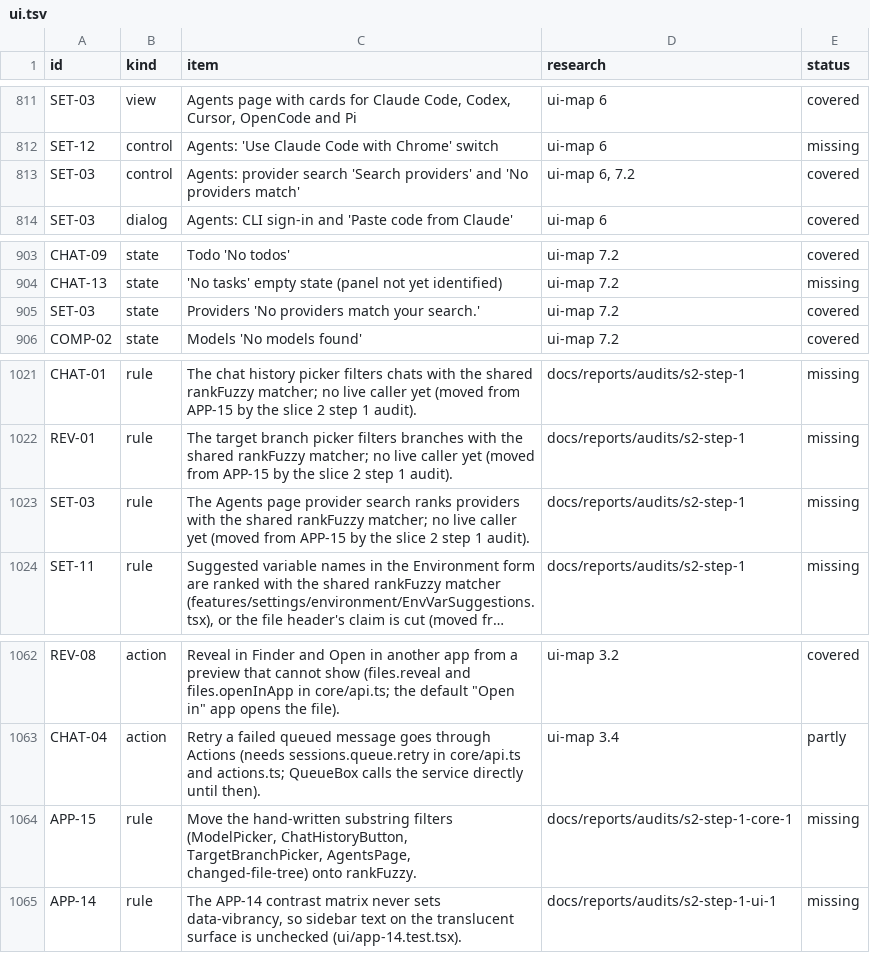
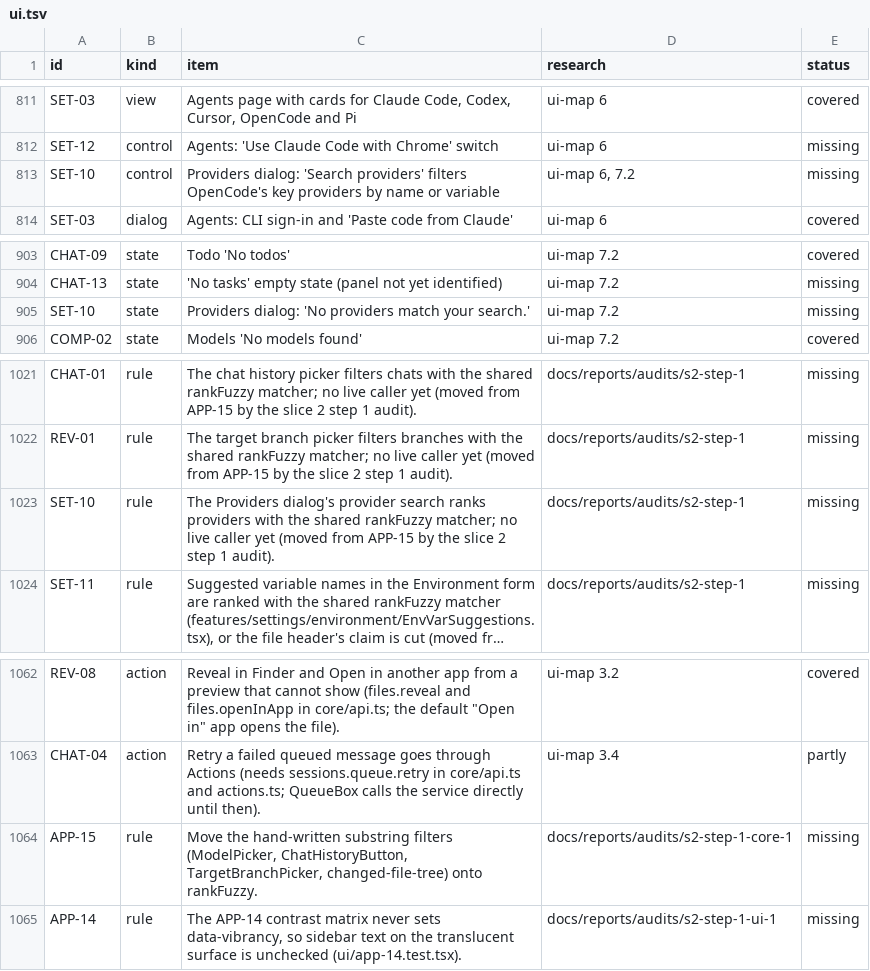
Before and after one commit to jahala/conducted, a TSV file: docs/plans/items/ui.tsv, drawn as a sheet; only a part is shown, gaps mark what is left out; long unchanged cells end in …; the diff names each change by its address in the sheet, - before the commit and + after, or states it on an @@ line.

```diff
--- a/docs/plans/items/ui.tsv
+++ b/docs/plans/items/ui.tsv
-A813 (id): SET-03
+A813 (id): SET-10
-C813 (item): Agents: provider search 'Search providers' and 'No providers match'
+C813 (item): Providers dialog: 'Search providers' filters OpenCode's key providers by name or variable
-E813 (status): covered
+E813 (status): missing
-A905 (id): SET-03
+A905 (id): SET-10
-C905 (item): Providers 'No providers…
+C905 (item): Providers dialog: 'No providers…
-E905 (status): covered
+E905 (status): missing
-A1023 (id): SET-03
+A1023 (id): SET-10
-C1023 (item): The Agents page provider search…
+C1023 (item): The Providers dialog's provider search…
-C1064 (item): …ChatHistoryButton, TargetBranchPicker, AgentsPage, changed-file-tree) onto…
+C1064 (item): …ChatHistoryButton, TargetBranchPicker, changed-file-tree) onto…
```
Also changed, not shown: 8 other files.
